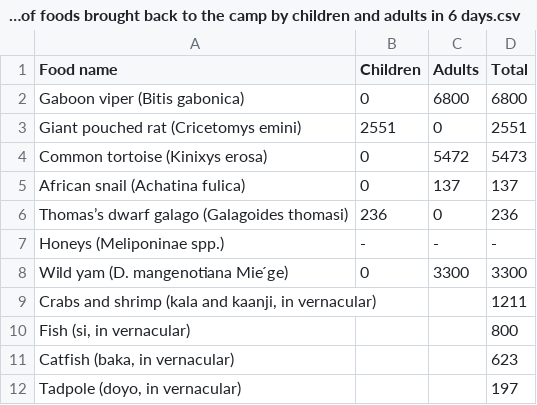
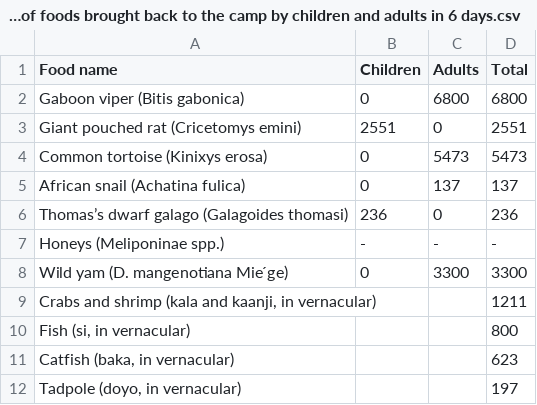
Before and after one commit to erik-ringen/cfr, a CSV file: paper_data_round2/Hagino_2016/table11.3/table11.3. Total weights of foods brought back to the camp by children and adults in 6 days.csv, drawn as a sheet.

Commit message:
fixed minor data entry error in the table

```diff
--- a/paper_data_round2/Hagino_2016/table11.3/table11.3. Total weights of foods brought back to the camp by children and adults in 6 days.csv
+++ b/paper_data_round2/Hagino_2016/table11.3/table11.3. Total weights of foods brought back to the camp by children and adults in 6 days.csv
@@ -3,3 +3,3 @@ Gaboon viper (Bitis gabonica),0,6800,6800
 Giant pouched rat (Cricetomys emini),2551,0,2551
-Common tortoise (Kinixys erosa),0,5472,5473
+Common tortoise (Kinixys erosa),0,5473,5473
 African snail (Achatina fulica),0,137,137
```
